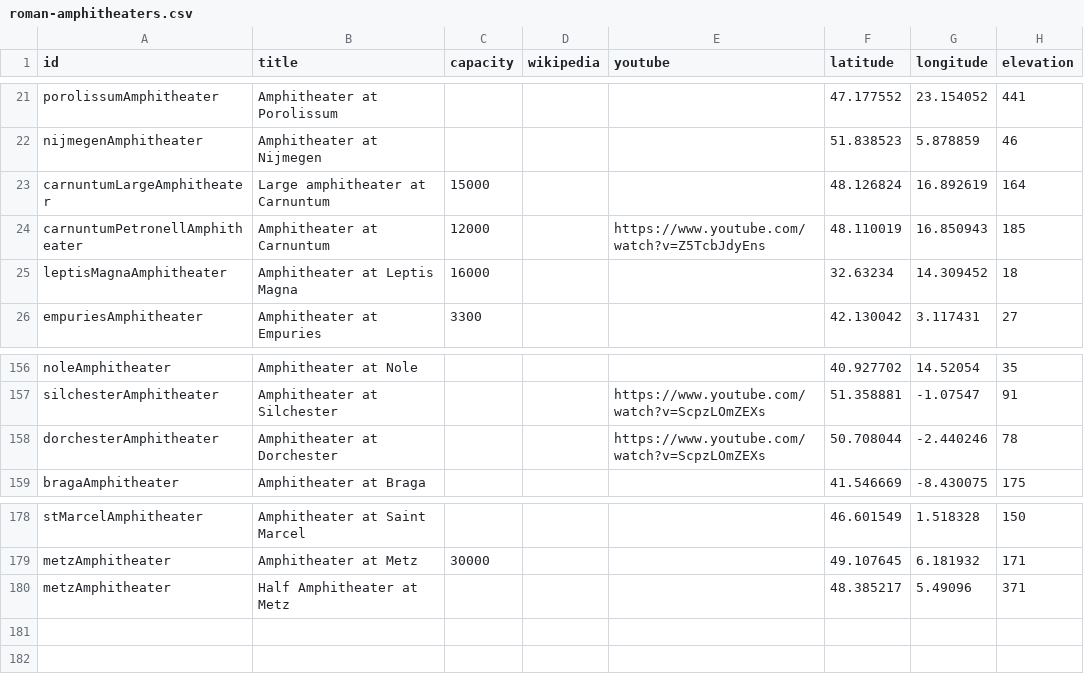
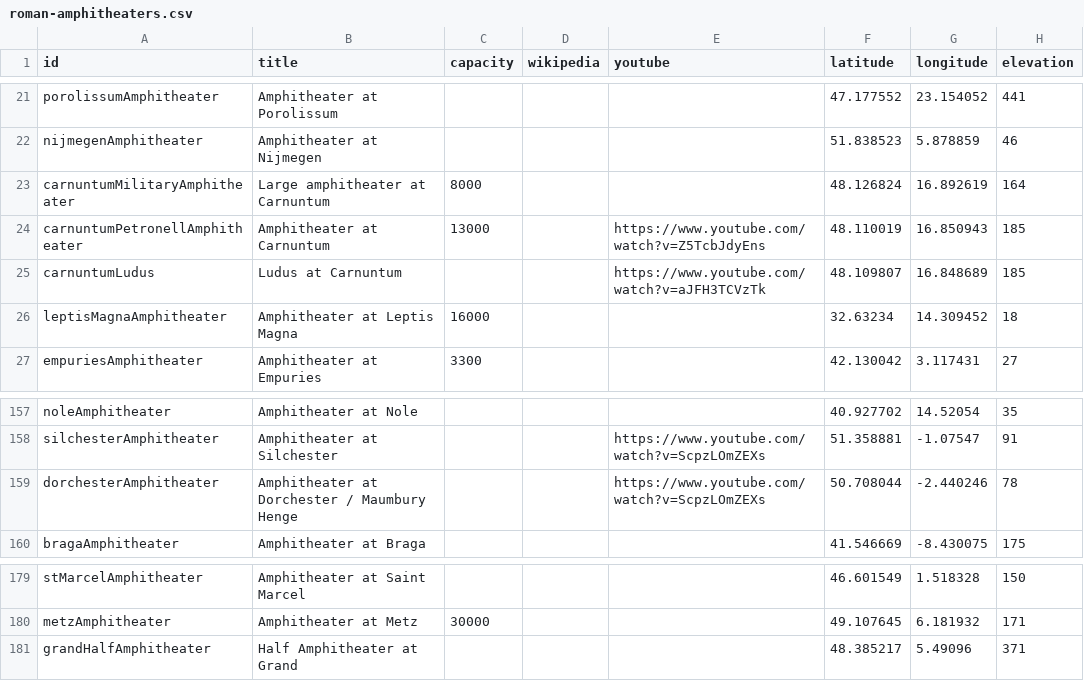
Before and after one commit to sfsheath/roman-amphitheaters, a CSV file: roman-amphitheaters.csv, drawn as a sheet; only a part is shown, gaps mark what is left out.

```diff
--- a/roman-amphitheaters.csv
+++ b/roman-amphitheaters.csv
@@ -22,4 +22,5 @@ id,title,capacity,wikipedia,youtube,latitude,longitude,elevation
 "nijmegenAmphitheater","Amphitheater at Nijmegen",,,,51.838523,5.878859,46
-"carnuntumLargeAmphitheater","Large amphitheater at Carnuntum",15000,,,48.126824,16.892619,164
-"carnuntumPetronellAmphitheater","Amphitheater at Carnuntum",12000,,"https://www.youtube.com/watch?v=Z5TcbJdyEns",48.110019,16.850943,185
+"carnuntumMilitaryAmphitheater","Large amphitheater at Carnuntum",8000,,,48.126824,16.892619,164
+"carnuntumPetronellAmphitheater","Amphitheater at Carnuntum",13000,,"https://www.youtube.com/watch?v=Z5TcbJdyEns",48.110019,16.850943,185
+"carnuntumLudus","Ludus at Carnuntum",,,"https://www.youtube.com/watch?v=aJFH3TCVzTk",48.109807,16.848689,185
 "leptisMagnaAmphitheater","Amphitheater at Leptis Magna",16000,,,32.63234,14.309452,18
@@ -157,3 +158,3 @@ id,title,capacity,wikipedia,youtube,latitude,longitude,elevation
 "silchesterAmphitheater","Amphitheater at Silchester",,,"https://www.youtube.com/watch?v=ScpzLOmZEXs",51.358881,-1.07547,91
-"dorchesterAmphitheater","Amphitheater at Dorchester",,,"https://www.youtube.com/watch?v=ScpzLOmZEXs",50.708044,-2.440246,78
+"dorchesterAmphitheater","Amphitheater at Dorchester / Maumbury Henge",,,"https://www.youtube.com/watch?v=ScpzLOmZEXs",50.708044,-2.440246,78
 "bragaAmphitheater","Amphitheater at Braga",,,,41.546669,-8.430075,175
@@ -179,2 +180,2 @@ id,title,capacity,wikipedia,youtube,latitude,longitude,elevation
 "metzAmphitheater","Amphitheater at Metz",30000,,,49.107645,6.181932,171
-"metzAmphitheater","Half Amphitheater at Metz",,,,48.385217,5.49096,371
+"grandHalfAmphitheater","Half Amphitheater at Grand",,,,48.385217,5.49096,371
```
Also changed, not shown: 1 other file.
